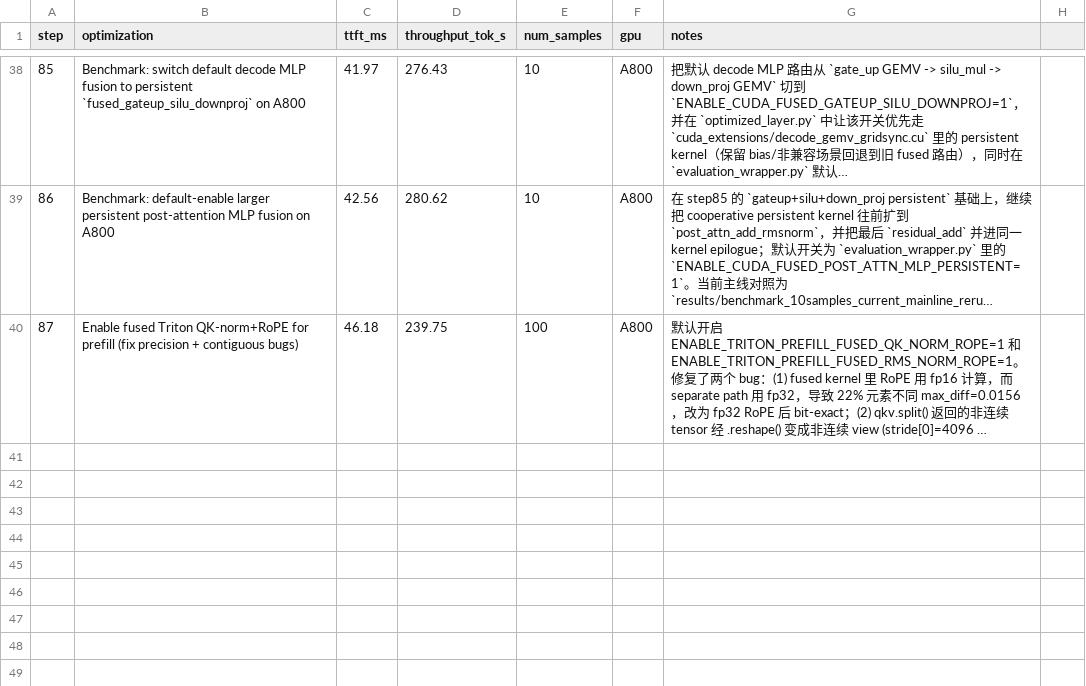
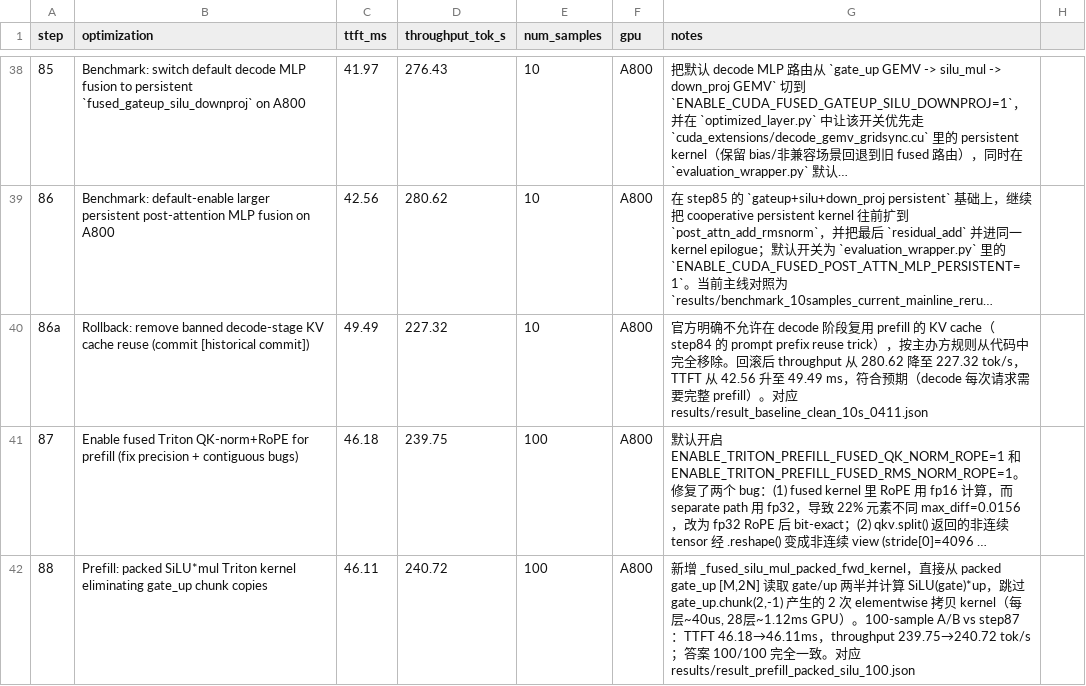
Before and after one commit to wangxiyu191/AICASGC-2026, a CSV file: result.csv, drawn as a sheet; only a part is shown, gaps mark what is left out; long unchanged cells end in …; the diff names each change by its address in the sheet, - before the commit and + after, or states it on an @@ line.

```diff
--- a/result.csv
+++ b/result.csv
+row 40: 86a | Rollback: remove banned decode-stage KV cache reuse (commit [historical commit]) | 49.49 | 227.32 | 10 | A800 | 官方明确不允许在 decode 阶段复用 prefill 的 KV cache（step84 的 prompt prefix reuse trick），按主办方规则从代码中完全移除。回滚后 throughput 从 280.62 降至 227.32 tok/s，TTFT 从 42.56 升至 49.49 ms，符合预期（decode 每次请求需要完整 prefill）。对应 results/result_baseline_clean_10s_0411.json
+row 42: 88 | Prefill: packed SiLU*mul Triton kernel eliminating gate_up chunk copies | 46.11 | 240.72 | 100 | A800 | 新增 _fused_silu_mul_packed_fwd_kernel，直接从 packed gate_up [M,2N] 读取 gate/up 两半并计算 SiLU(gate)*up，跳过 gate_up.chunk(2,-1) 产生的 2 次 elementwise 拷贝 kernel（每层~40us, 28层~1.12ms GPU）。100-sample A/B vs step87：TTFT 46.18→46.11ms，throughput 239.75→240.72 tok/s；答案 100/100 完全一致。对应 results/result_prefill_packed_silu_100.json
```
Also changed, not shown: 1 other file.
